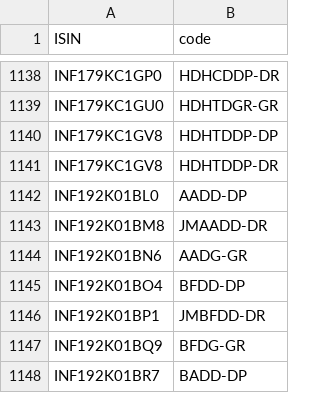
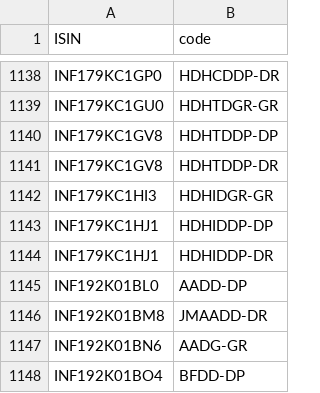
Before and after one commit to captn3m0/kuvera-mutual-funds-lookup, a CSV file: data.csv, drawn as a sheet; only a part is shown, gaps mark what is left out; the shorter side is filled out with more unchanged rows.

```diff
--- a/data.csv
+++ b/data.csv
@@ -1141,2 +1141,5 @@ ISIN,code
 "INF179KC1GV8","HDHTDDP-DR"
+"INF179KC1HI3","HDHIDGR-GR"
+"INF179KC1HJ1","HDHIDDP-DP"
+"INF179KC1HJ1","HDHIDDP-DR"
 "INF192K01BL0","AADD-DP"
```
